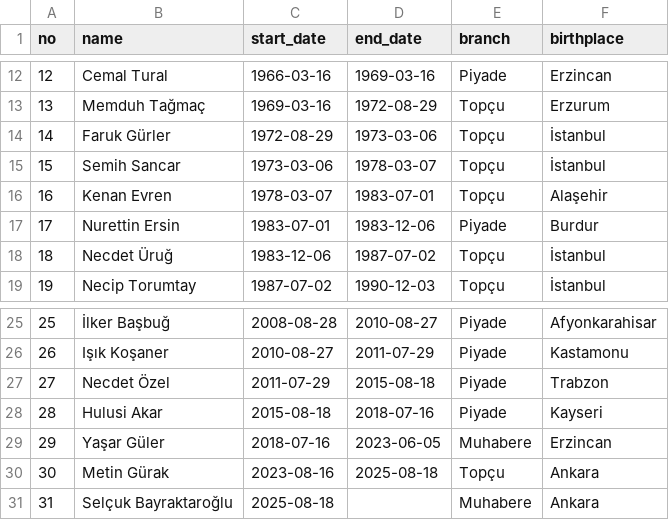
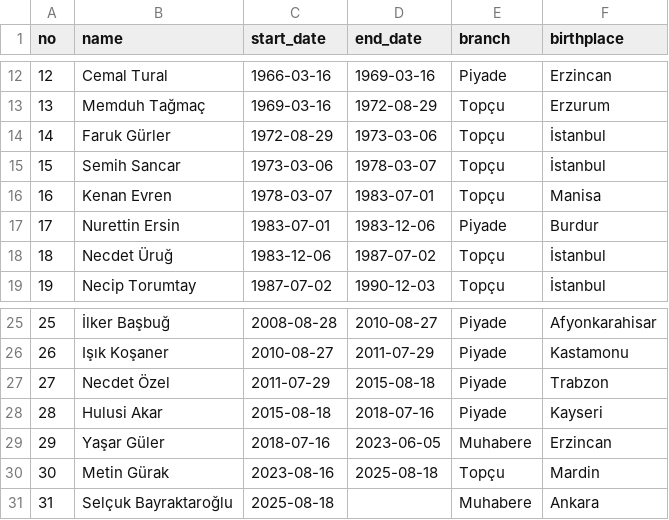
Before and after one commit to egecance/exploratory-data-analyses, a CSV file: chiefs-of-staff-birthplaces/data/chiefs_of_staff.csv, drawn as a sheet; only a part is shown, gaps mark what is left out.

Commit message:
Add combined interactive map with dynamic toggle and fix legend labels
- Create combined_birthplace_interactive.html with radio button toggle between Chiefs and Army Commanders
- Implement create_combined_interactive.R with Turkish character transliteration
- Fix legend to show discrete integers (0, 1, 2, 3, 4, 5-9) instead of ranges
- Add JavaScript IIFE with retry logic for dynamic info panel updates
- Fix birthplace data errors (İlker Başbuğ, Metin Gürak, Kenan Evren)
- Add verify_data.R validation script
- Update all interactive HTML outputs with corrected data

```diff
--- a/chiefs-of-staff-birthplaces/data/chiefs_of_staff.csv
+++ b/chiefs-of-staff-birthplaces/data/chiefs_of_staff.csv
@@ -15,3 +15,3 @@ no,name,start_date,end_date,branch,birthplace
 15,Semih Sancar,1973-03-06,1978-03-07,Topçu,İstanbul
-16,Kenan Evren,1978-03-07,1983-07-01,Topçu,Alaşehir
+16,Kenan Evren,1978-03-07,1983-07-01,Topçu,Manisa
 17,Nurettin Ersin,1983-07-01,1983-12-06,Piyade,Burdur
@@ -29,3 +29,3 @@ no,name,start_date,end_date,branch,birthplace
 29,Yaşar Güler,2018-07-16,2023-06-05,Muhabere,Erzincan
-30,Metin Gürak,2023-08-16,2025-08-18,Topçu,Ankara
+30,Metin Gürak,2023-08-16,2025-08-18,Topçu,Mardin
 31,Selçuk Bayraktaroğlu,2025-08-18,,Muhabere,Ankara
```
Also changed, not shown: 8 other files.
